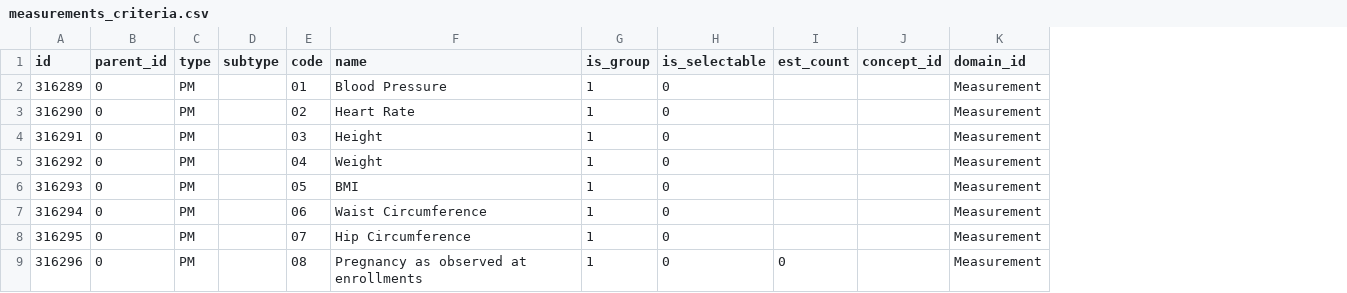
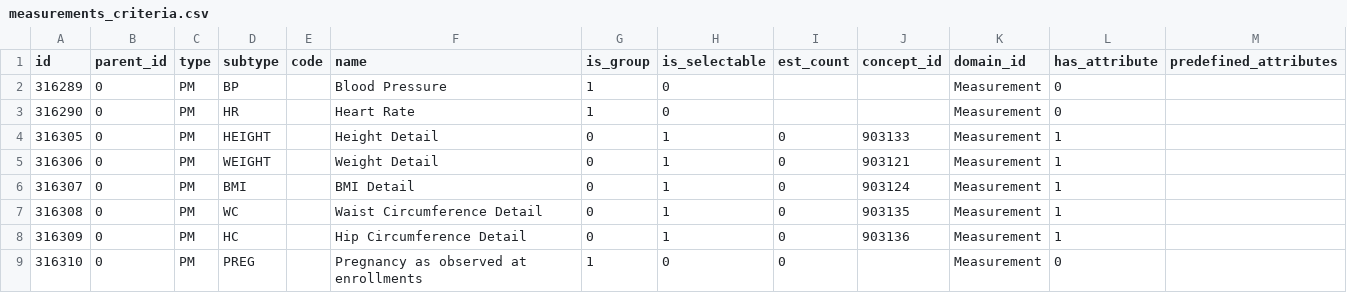
Before and after one commit to all-of-us/workbench, a CSV file: api/db-cdr/csv/measurements_criteria.csv, drawn as a sheet; only a part is shown; the diff covers the shown part only; the diff names each change by its address in the sheet, - before the commit and + after, or states it on an @@ line.

```diff
--- a/api/db-cdr/csv/measurements_criteria.csv
+++ b/api/db-cdr/csv/measurements_criteria.csv
+column L (has_attribute), rows 2-9: 0 | 0 | 1 | 1 | 1 | 1 | 1 | 0
+column M (predefined_attributes), empty
-D2 (subtype): (empty)
+D2 (subtype): BP
-E2 (code): 01
+E2 (code): (empty)
-D3 (subtype): (empty)
+D3 (subtype): HR
-E3 (code): 02
+E3 (code): (empty)
@@ column A (id) renumbered from row 4 down @@
-D4 (subtype): (empty)
+D4 (subtype): HEIGHT
-E4 (code): 03
+E4 (code): (empty)
-F4 (name): Height
+F4 (name): Height Detail
-G4:G8 (is_group): 1
+G4:G8 (is_group): 0
-H4:H8 (is_selectable): 0
+H4:H8 (is_selectable): 1
-I4:I8 (est_count): (empty)
+I4:I8 (est_count): 0
-J4 (concept_id): (empty)
+J4 (concept_id): 903133
-D5 (subtype): (empty)
+D5 (subtype): WEIGHT
-E5 (code): 04
+E5 (code): (empty)
-F5 (name): Weight
+F5 (name): Weight Detail
-J5 (concept_id): (empty)
+J5 (concept_id): 903121
-D6 (subtype): (empty)
+D6 (subtype): BMI
-E6 (code): 05
+E6 (code): (empty)
-F6 (name): BMI
+F6 (name): BMI Detail
-J6 (concept_id): (empty)
+J6 (concept_id): 903124
-D7 (subtype): (empty)
+D7 (subtype): WC
-E7 (code): 06
+E7 (code): (empty)
-F7 (name): Waist Circumference
+F7 (name): Waist Circumference Detail
-J7 (concept_id): (empty)
+J7 (concept_id): 903135
-D8 (subtype): (empty)
+D8 (subtype): HC
-E8 (code): 07
+E8 (code): (empty)
-F8 (name): Hip Circumference
+F8 (name): Hip Circumference Detail
-J8 (concept_id): (empty)
+J8 (concept_id): 903136
-D9 (subtype): (empty)
+D9 (subtype): PREG
-E9 (code): 08
+E9 (code): (empty)
```
Also changed, not shown: 5 removed rows and 44 edited cells elsewhere in this file, api/db-cdr/csv/demo_criteria.csv, api/db-cdr/csv/ethnicity_criteria.csv, 27 other files.
